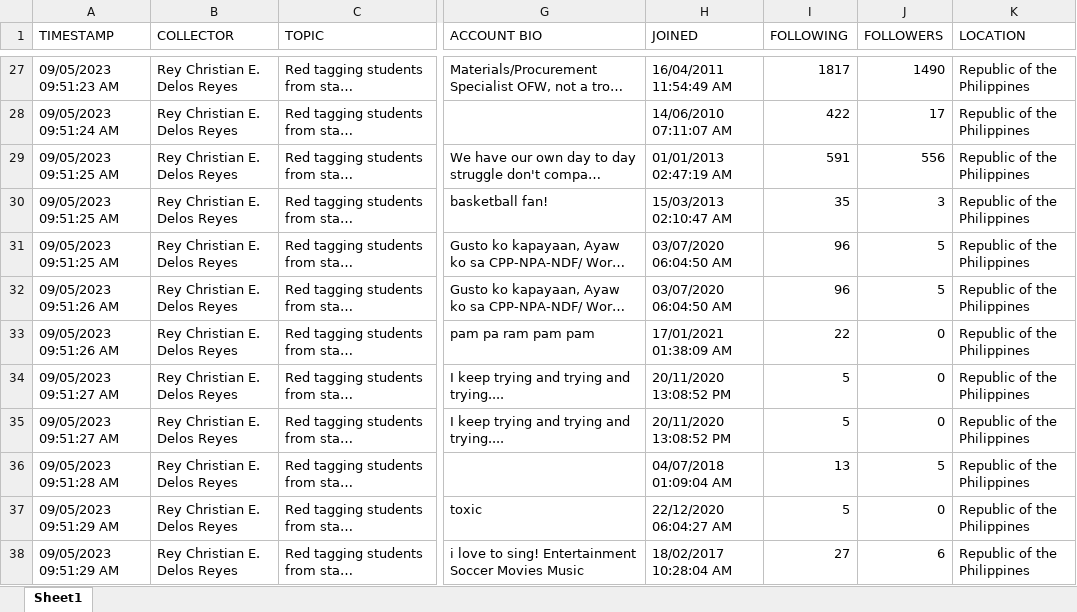
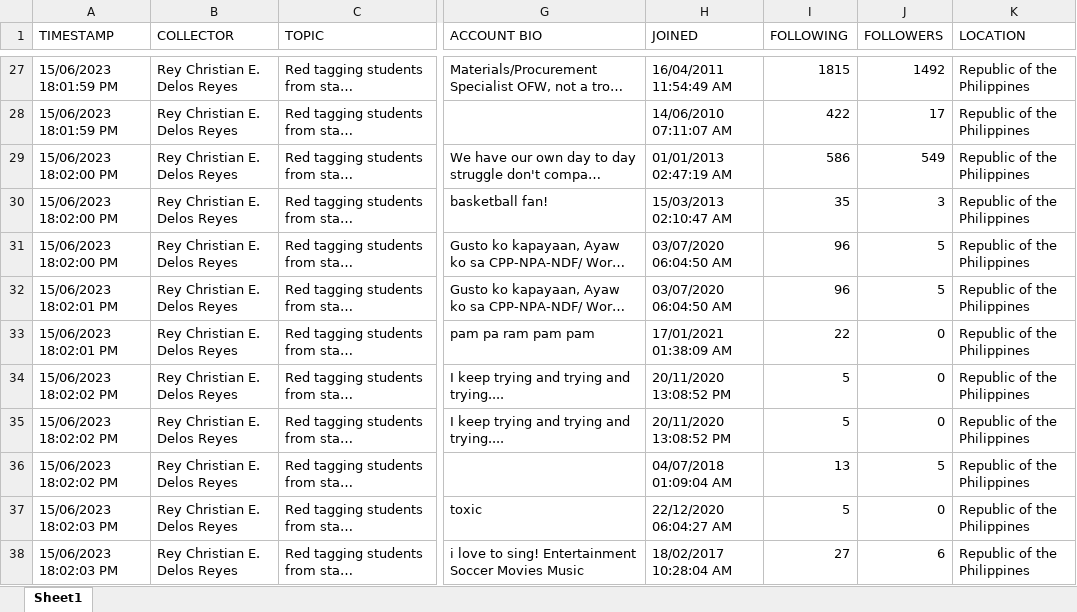
Before and after one commit to ShiroeLH/CS-132-PH-Twitter-Mis-Disinformation-Analysis, an Excel workbook: tweets/datasets/tweets_dataset.xlsx, sheet Sheet1, drawn as a sheet; only a part is shown, gaps mark what is left out; long unchanged cells end in …; values as stored, in another font and other column widths than the file's, no borders; the diff covers the shown part only; the diff names each change by its address in the sheet, - before the commit and + after, or states it on an @@ line.

```diff
--- a/tweets/datasets/tweets_dataset.xlsx (sheet Sheet1)
+++ b/tweets/datasets/tweets_dataset.xlsx (sheet Sheet1)
-A27 (TIMESTAMP): 09/05/2023 09:51:23 AM
+A27 (TIMESTAMP): 15/06/2023 18:01:59 PM
-I27 (FOLLOWING): 1817
+I27 (FOLLOWING): 1815
-J27 (FOLLOWERS): 1490
+J27 (FOLLOWERS): 1492
-A28 (TIMESTAMP): 09/05/2023 09:51:24 AM
+A28 (TIMESTAMP): 15/06/2023 18:01:59 PM
-A29:A31 (TIMESTAMP): 09/05/2023 09:51:25 AM
+A29:A31 (TIMESTAMP): 15/06/2023 18:02:00 PM
-I29 (FOLLOWING): 591
+I29 (FOLLOWING): 586
-J29 (FOLLOWERS): 556
+J29 (FOLLOWERS): 549
-A32:A33 (TIMESTAMP): 09/05/2023 09:51:26 AM
+A32:A33 (TIMESTAMP): 15/06/2023 18:02:01 PM
-A34:A35 (TIMESTAMP): 09/05/2023 09:51:27 AM
+A34:A35 (TIMESTAMP): 15/06/2023 18:02:02 PM
-A36 (TIMESTAMP): 09/05/2023 09:51:28 AM
+A36 (TIMESTAMP): 15/06/2023 18:02:02 PM
-A37:A38 (TIMESTAMP): 09/05/2023 09:51:29 AM
+A37:A38 (TIMESTAMP): 15/06/2023 18:02:03 PM
```
Also changed, not shown: 405 edited cells elsewhere in this sheet, analysis/Dataset - Group 32.xlsx, 9 other files.
